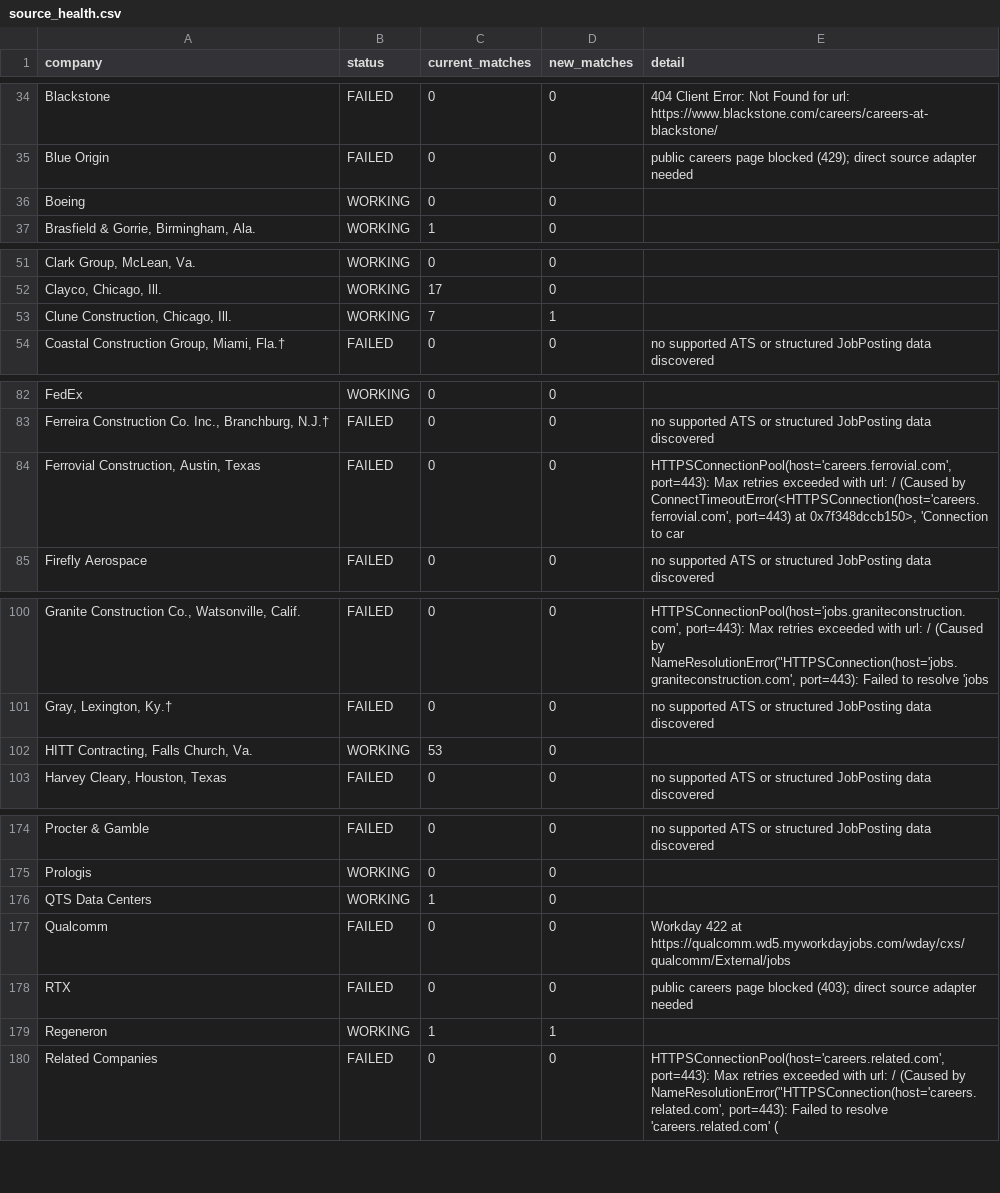
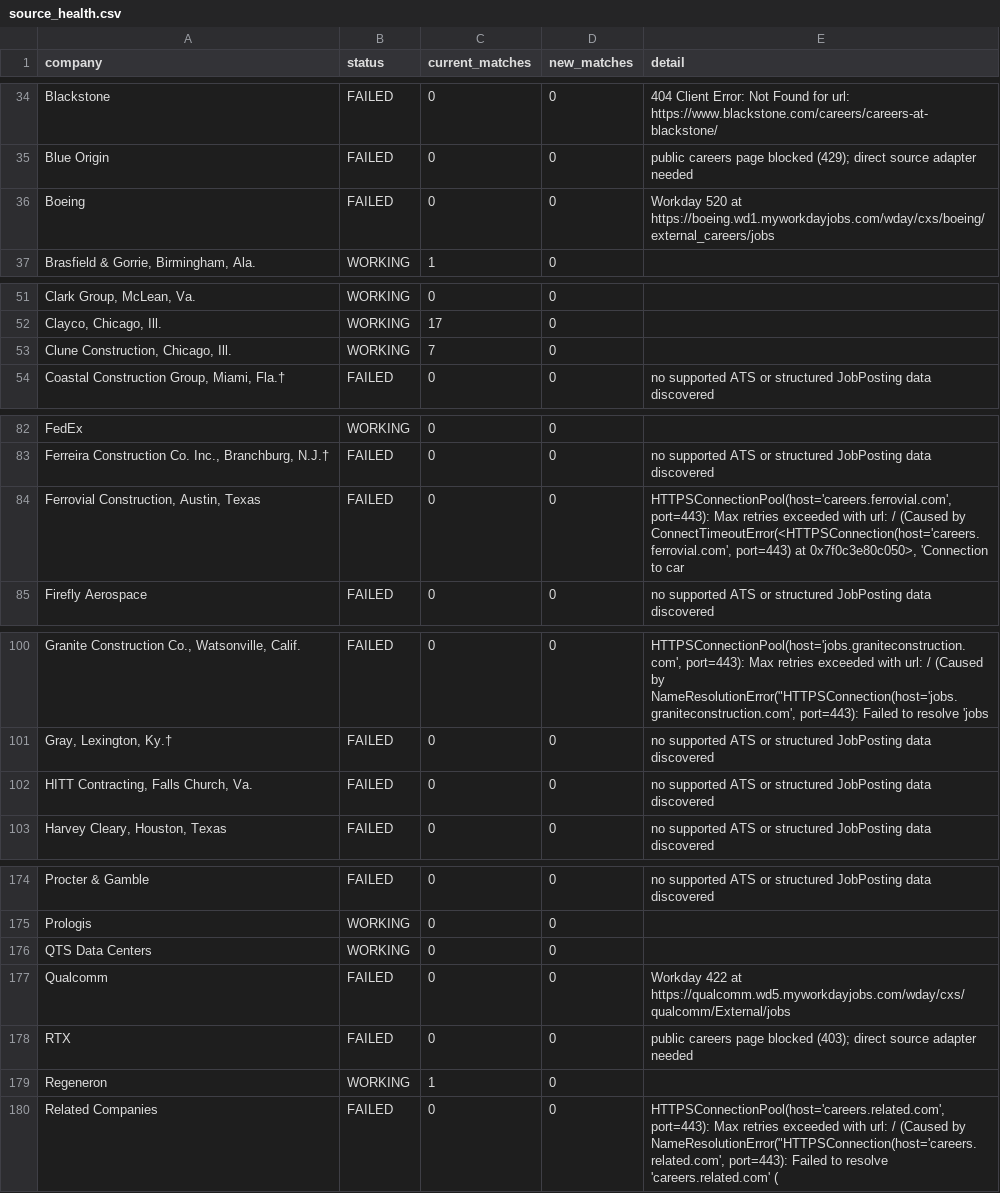
Before and after one commit to sandeepreddy46-max/Jobscrapper, a CSV file: source_health.csv, drawn as a sheet; only a part is shown, gaps mark what is left out; the diff covers the shown part only; the diff names each change by its address in the sheet, - before the commit and + after, or states it on an @@ line.

```diff
--- a/source_health.csv
+++ b/source_health.csv
-B36 (status): WORKING
+B36 (status): FAILED
-E36 (detail): (empty)
+E36 (detail): Workday 520 at https://boeing.wd1.myworkdayjobs.com/wday/cxs/boeing/external_careers/jobs
-D53 (new_matches): 1
+D53 (new_matches): 0
-E84 (detail): …port=443) at 0x7f348dccb150>, 'Connection to…
+E84 (detail): …port=443) at 0x7f0c3e80c050>, 'Connection to…
-B102 (status): WORKING
+B102 (status): FAILED
-C102 (current_matches): 53
+C102 (current_matches): 0
-E102 (detail): (empty)
+E102 (detail): no supported ATS or structured JobPosting data discovered
-C176 (current_matches): 1
+C176 (current_matches): 0
-D179 (new_matches): 1
+D179 (new_matches): 0
```
Also changed, not shown: 3 edited cells elsewhere in this file, 2 other files.
